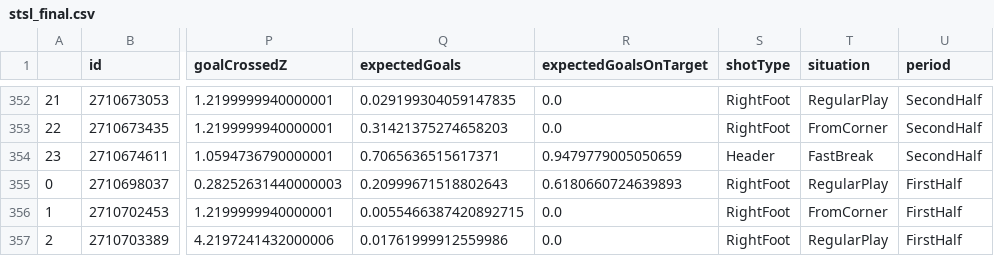
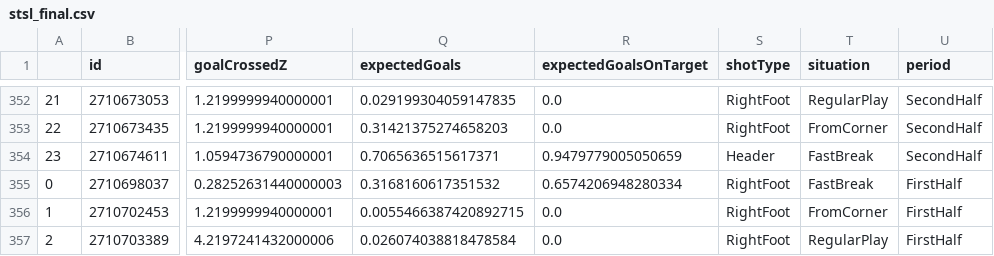
Before and after one commit to kovacs5/fotmob_csv, a CSV file: stsl_final.csv, drawn as a sheet; only a part is shown, gaps mark what is left out; the diff covers the shown part only; the diff names each change by its address in the sheet, - before the commit and + after, or states it on an @@ line.

```diff
--- a/stsl_final.csv
+++ b/stsl_final.csv
-Q355 (expectedGoals): 0.20999671518802643
+Q355 (expectedGoals): 0.3168160617351532
-R355 (expectedGoalsOnTarget): 0.6180660724639893
+R355 (expectedGoalsOnTarget): 0.6574206948280334
-T355 (situation): RegularPlay
+T355 (situation): FastBreak
-Q357 (expectedGoals): 0.01761999912559986
+Q357 (expectedGoals): 0.026074038818478584
```
Also changed, not shown: 22 edited cells elsewhere in this file.
